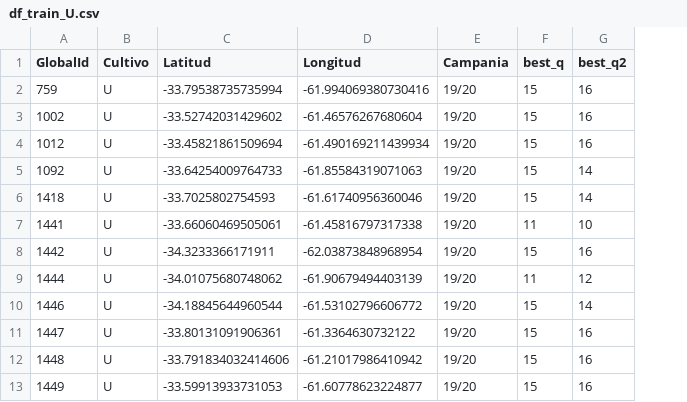
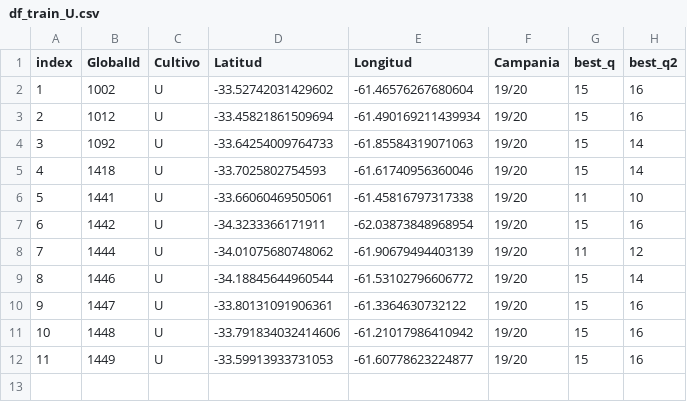
Before and after one commit to hernancontigiani/desafiosAgTech2020, a CSV file: preprocesamiento/df_train_U.csv, drawn as a sheet; removed rows and columns are numbered as before the commit, all else as after; the diff names each change by its address in the sheet, - before the commit and + after, or states it on an @@ line.

Commit message:
Add files via upload

```diff
--- a/preprocesamiento/df_train_U.csv
+++ b/preprocesamiento/df_train_U.csv
+column A (index), rows 2-12: 1 | 2 | 3 | 4 | 5 | 6 | 7 | 8 | 9 | 10 | 11
-row 2: 759 | U | -33.79538735735994 | -61.994069380730416 | 19/20 | 15 | 16
```
